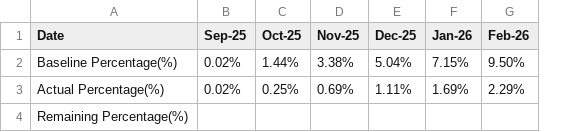
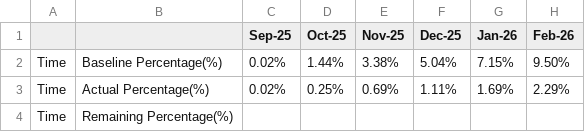
Before and after one commit to AMRUTAsAHU/ALL, a CSV file: Curve.csv, drawn as a sheet; only a part is shown; addresses are those after the commit; the diff names each change by its address in the sheet, - before the commit and + after, or states it on an @@ line.

Commit message:
part3

```diff
--- a/Curve.csv
+++ b/Curve.csv
+column A, rows 2-4: all Time
-B1: Date
+B1: (empty)
```
